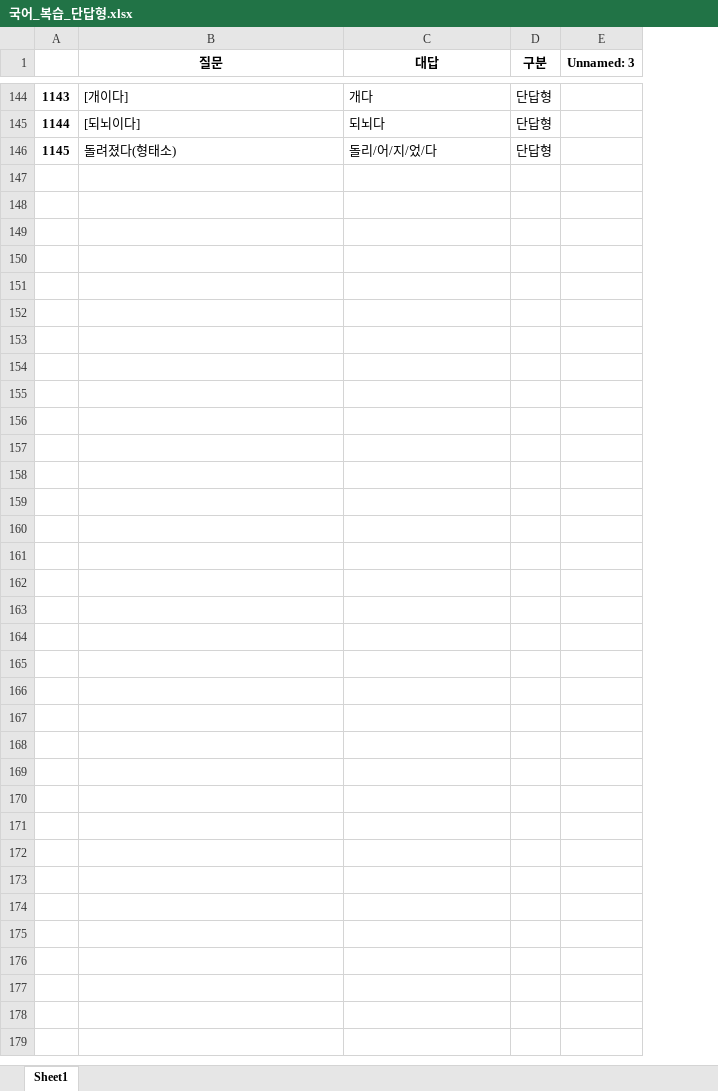
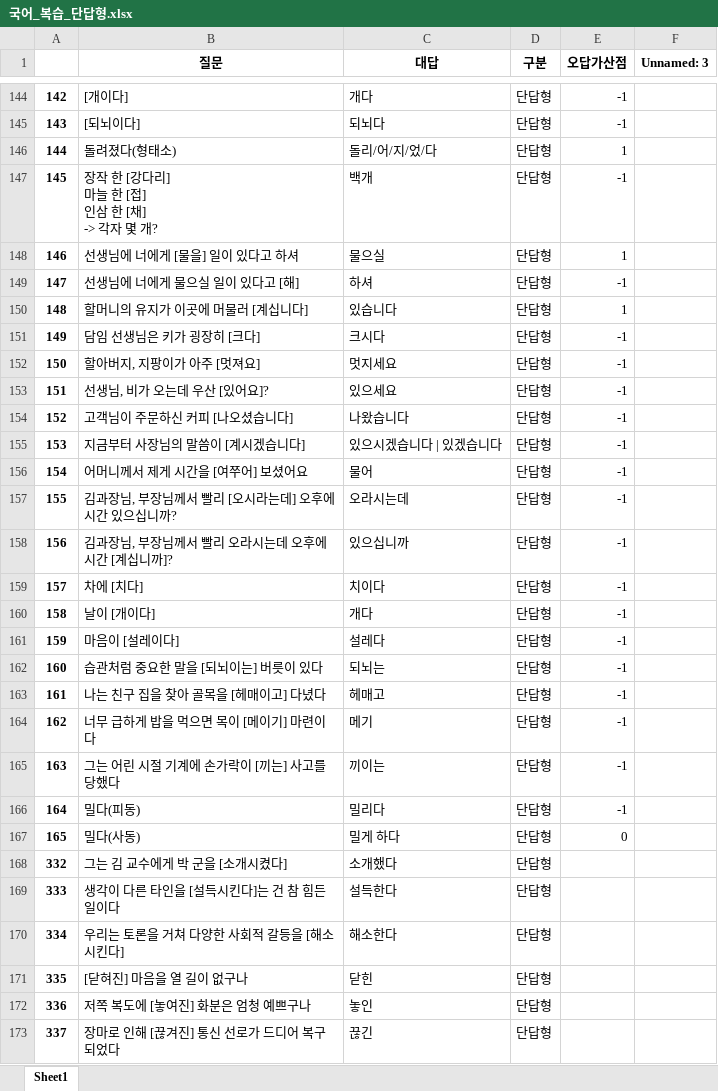
Before and after one commit to Choisignal/Private-Quizlet, an Excel workbook: 학습자료/단답형/국어_복습_단답형.xlsx, sheet Sheet1, drawn as a sheet; only a part is shown, gaps mark what is left out; values as stored, in another font and other column widths than the file's, no borders; removed rows and columns are numbered as before the commit, all else as after; ↵ is a line break in a cell; the diff covers the shown part only; the diff names each change by its address in the sheet, - before the commit and + after, or states it on an @@ line.

```diff
--- a/학습자료/단답형/국어_복습_단답형.xlsx (sheet Sheet1)
+++ b/학습자료/단답형/국어_복습_단답형.xlsx (sheet Sheet1)
-column A, rows 144-146: 1143 | 1144 | 1145
+column A, rows 144-146: 142 | 143 | 144
+column E (오답가산점), rows 144-146: -1 | -1 | 1
+row 147: 145 | 장작 한 [강다리] ↵ 마늘 한 [접] ↵ 인삼 한 [채] ↵ -> 각자 몇 개? | 백개 | 단답형 | -1
+row 148: 146 | 선생님에 너에게 [물을] 일이 있다고 하셔 | 물으실 | 단답형 | 1
+row 149: 147 | 선생님에 너에게 물으실 일이 있다고 [해] | 하셔 | 단답형 | -1
+row 150: 148 | 할머니의 유지가 이곳에 머물러 [계십니다] | 있습니다 | 단답형 | 1
+row 151: 149 | 담임 선생님은 키가 굉장히 [크다] | 크시다 | 단답형 | -1
+row 152: 150 | 할아버지, 지팡이가 아주 [멋져요] | 멋지세요 | 단답형 | -1
+row 153: 151 | 선생님, 비가 오는데 우산 [있어요]? | 있으세요 | 단답형 | -1
+row 154: 152 | 고객님이 주문하신 커피 [나오셨습니다] | 나왔습니다 | 단답형 | -1
+row 155: 153 | 지금부터 사장님의 말씀이 [계시겠습니다] | 있으시겠습니다 | 있겠습니다 | 단답형 | -1
+row 156: 154 | 어머니께서 제게 시간을 [여쭈어] 보셨어요 | 물어 | 단답형 | -1
+row 157: 155 | 김과장님, 부장님께서 빨리 [오시라는데] 오후에 시간 있으십니까? | 오라시는데 | 단답형 | -1
+row 158: 156 | 김과장님, 부장님께서 빨리 오라시는데 오후에 시간 [계십니까]? | 있으십니까 | 단답형 | -1
+row 159: 157 | 차에 [치다] | 치이다 | 단답형 | -1
+row 160: 158 | 날이 [개이다] | 개다 | 단답형 | -1
+row 161: 159 | 마음이 [설레이다] | 설레다 | 단답형 | -1
+row 162: 160 | 습관처럼 중요한 말을 [되뇌이는] 버릇이 있다 | 되뇌는 | 단답형 | -1
+row 163: 161 | 나는 친구 집을 찾아 골목을 [헤매이고] 다녔다 | 헤매고 | 단답형 | -1
+row 164: 162 | 너무 급하게 밥을 먹으면 목이 [메이기] 마련이다 | 메기 | 단답형 | -1
+row 165: 163 | 그는 어린 시절 기계에 손가락이 [끼는] 사고를 당했다 | 끼이는 | 단답형 | -1
+row 166: 164 | 밀다(피동) | 밀리다 | 단답형 | -1
+row 167: 165 | 밀다(사동) | 밀게 하다 | 단답형 | 0
+row 168: 332 | 그는 김 교수에게 박 군을 [소개시켰다] | 소개했다 | 단답형
+row 169: 333 | 생각이 다른 타인을 [설득시킨다]는 건 참 힘든 일이다 | 설득한다 | 단답형
+row 170: 334 | 우리는 토론을 거쳐 다양한 사회적 갈등을 [해소시킨다] | 해소한다 | 단답형
+row 171: 335 | [닫혀진] 마음을 열 길이 없구나 | 닫힌 | 단답형
+row 172: 336 | 저쪽 복도에 [놓여진] 화분은 엄청 예쁘구나 | 놓인 | 단답형
+row 173: 337 | 장마로 인해 [끊겨진] 통신 선로가 드디어 복구되었다 | 끊긴 | 단답형
```
Also changed, not shown: 34 edited cells elsewhere in this sheet, 학습자료/O X 퀴즈/국어_복습_한자어.xlsx, 학습자료/단답형/국어_복습.xlsx, 27 other files.
